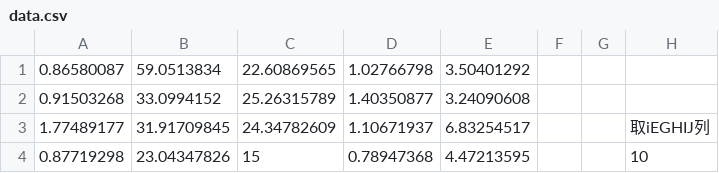
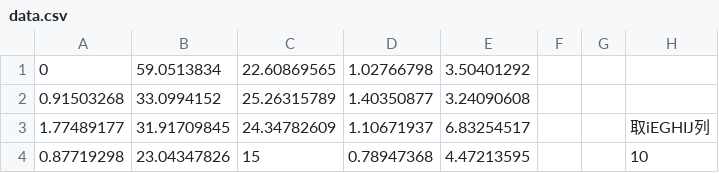
Before and after one commit to AlexhahDeng/ppkdmeans3, a CSV file: data.csv, drawn as a sheet; only a part is shown.

```diff
--- a/data.csv
+++ b/data.csv
@@ -1,2 +1,2 @@
-0.86580087,59.0513834,22.60869565,1.02766798,3.50401292,,,
+0,59.0513834,22.60869565,1.02766798,3.50401292,,,
 0.91503268,33.0994152,25.26315789,1.40350877,3.24090608,,,
```
Also changed, not shown: 16 other files.
